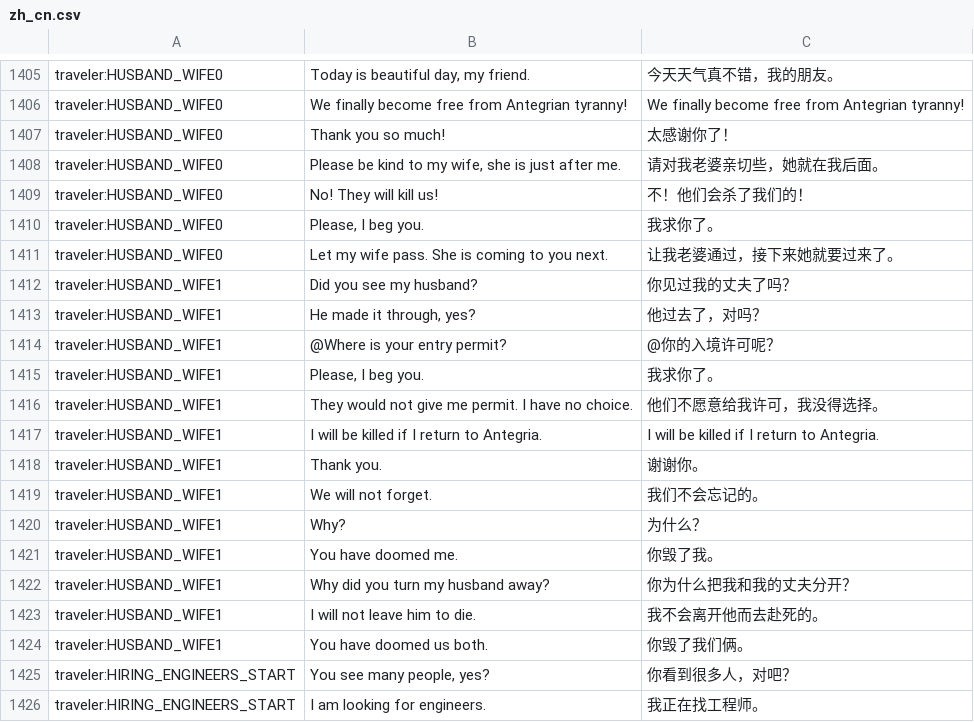
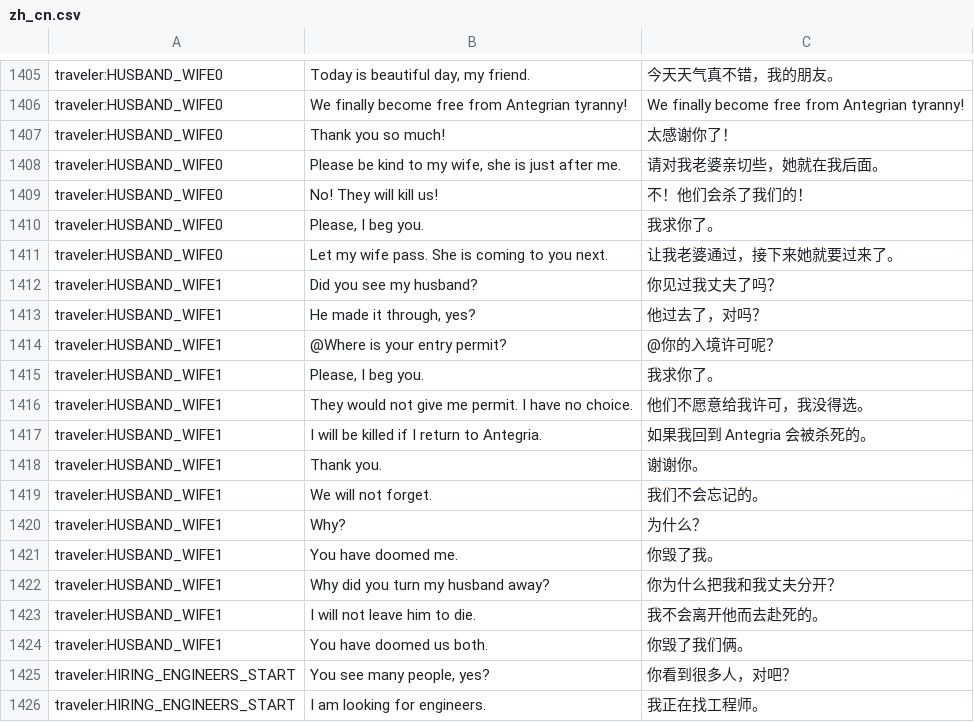
Before and after one commit to WhiteGemLoc/PPLoc, a CSV file: zh_cn.csv, drawn as a sheet; only a part is shown, gaps mark what is left out; the diff names each change by its address in the sheet, - before the commit and + after, or states it on an @@ line.

Commit message:
Updates 23b449fd-6fc1-462c-b480-310e140c7712

```diff
--- a/zh_cn.csv
+++ b/zh_cn.csv
-C1412: 你见过我的丈夫了吗？
+C1412: 你见过我丈夫了吗？
-C1416: 他们不愿意给我许可，我没得选择。
+C1416: 他们不愿意给我许可，我没得选。
-C1417: I will be killed if I return to Antegria.
+C1417: 如果我回到 Antegria 会被杀死的。
-C1422: 你为什么把我和我的丈夫分开？
+C1422: 你为什么把我和我丈夫分开？
```
